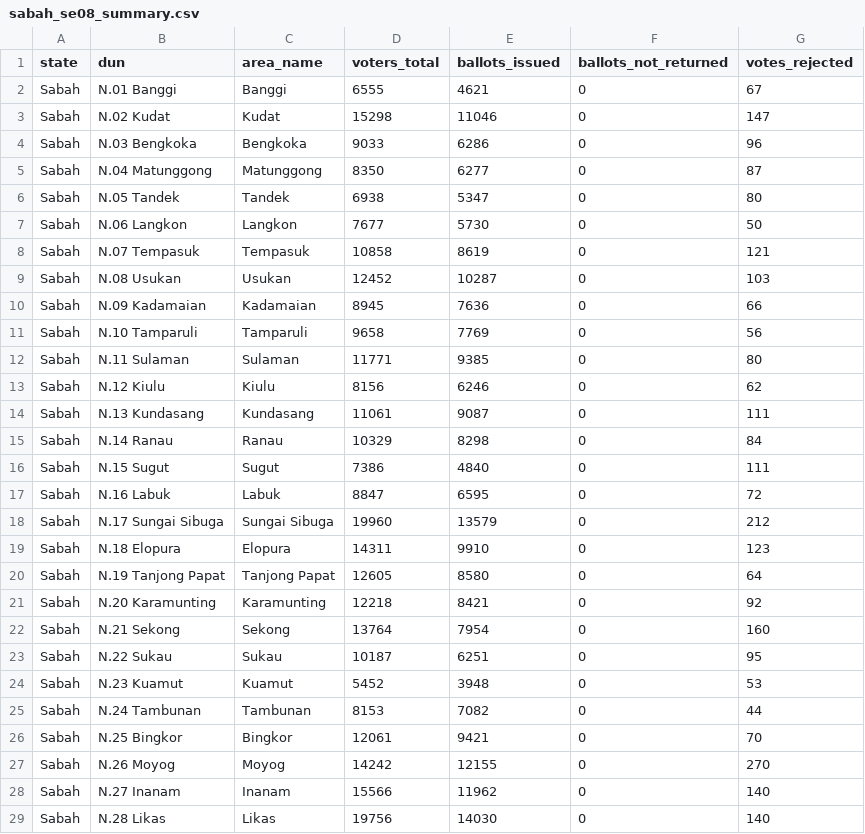
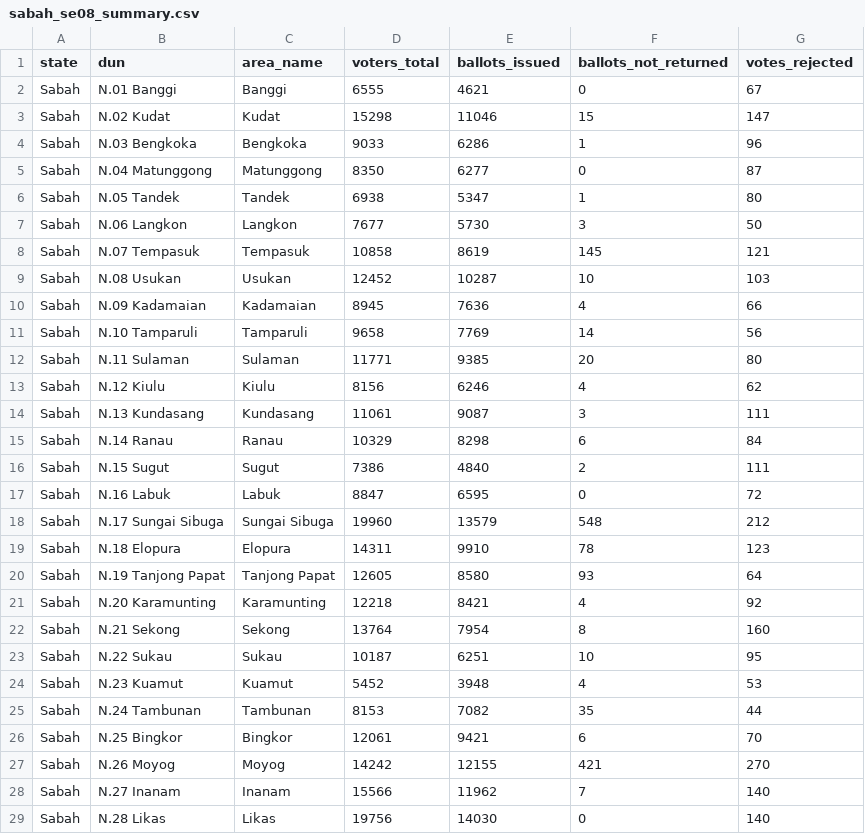
Before and after one commit to Thevesh/paper-meco-results, a CSV file: src-data/state/sabah_se08_summary.csv, drawn as a sheet; only a part is shown; the diff covers the shown part only.

```diff
--- a/src-data/state/sabah_se08_summary.csv
+++ b/src-data/state/sabah_se08_summary.csv
@@ -2,28 +2,28 @@ state,dun,area_name,voters_total,ballots_issued,ballots_not_returned,votes_rejec
 Sabah,N.01 Banggi,Banggi,6555,4621,0,67
-Sabah,N.02 Kudat,Kudat,15298,11046,0,147
-Sabah,N.03 Bengkoka,Bengkoka,9033,6286,0,96
+Sabah,N.02 Kudat,Kudat,15298,11046,15,147
+Sabah,N.03 Bengkoka,Bengkoka,9033,6286,1,96
 Sabah,N.04 Matunggong,Matunggong,8350,6277,0,87
-Sabah,N.05 Tandek,Tandek,6938,5347,0,80
-Sabah,N.06 Langkon,Langkon,7677,5730,0,50
-Sabah,N.07 Tempasuk,Tempasuk,10858,8619,0,121
-Sabah,N.08 Usukan,Usukan,12452,10287,0,103
-Sabah,N.09 Kadamaian,Kadamaian,8945,7636,0,66
-Sabah,N.10 Tamparuli,Tamparuli,9658,7769,0,56
-Sabah,N.11 Sulaman,Sulaman,11771,9385,0,80
-Sabah,N.12 Kiulu,Kiulu,8156,6246,0,62
-Sabah,N.13 Kundasang,Kundasang,11061,9087,0,111
-Sabah,N.14 Ranau,Ranau,10329,8298,0,84
-Sabah,N.15 Sugut,Sugut,7386,4840,0,111
+Sabah,N.05 Tandek,Tandek,6938,5347,1,80
+Sabah,N.06 Langkon,Langkon,7677,5730,3,50
+Sabah,N.07 Tempasuk,Tempasuk,10858,8619,145,121
+Sabah,N.08 Usukan,Usukan,12452,10287,10,103
+Sabah,N.09 Kadamaian,Kadamaian,8945,7636,4,66
+Sabah,N.10 Tamparuli,Tamparuli,9658,7769,14,56
+Sabah,N.11 Sulaman,Sulaman,11771,9385,20,80
+Sabah,N.12 Kiulu,Kiulu,8156,6246,4,62
+Sabah,N.13 Kundasang,Kundasang,11061,9087,3,111
+Sabah,N.14 Ranau,Ranau,10329,8298,6,84
+Sabah,N.15 Sugut,Sugut,7386,4840,2,111
 Sabah,N.16 Labuk,Labuk,8847,6595,0,72
-Sabah,N.17 Sungai Sibuga,Sungai Sibuga,19960,13579,0,212
-Sabah,N.18 Elopura,Elopura,14311,9910,0,123
-Sabah,N.19 Tanjong Papat,Tanjong Papat,12605,8580,0,64
-Sabah,N.20 Karamunting,Karamunting,12218,8421,0,92
-Sabah,N.21 Sekong,Sekong,13764,7954,0,160
-Sabah,N.22 Sukau,Sukau,10187,6251,0,95
-Sabah,N.23 Kuamut,Kuamut,5452,3948,0,53
-Sabah,N.24 Tambunan,Tambunan,8153,7082,0,44
-Sabah,N.25 Bingkor,Bingkor,12061,9421,0,70
-Sabah,N.26 Moyog,Moyog,14242,12155,0,270
-Sabah,N.27 Inanam,Inanam,15566,11962,0,140
+Sabah,N.17 Sungai Sibuga,Sungai Sibuga,19960,13579,548,212
+Sabah,N.18 Elopura,Elopura,14311,9910,78,123
+Sabah,N.19 Tanjong Papat,Tanjong Papat,12605,8580,93,64
+Sabah,N.20 Karamunting,Karamunting,12218,8421,4,92
+Sabah,N.21 Sekong,Sekong,13764,7954,8,160
+Sabah,N.22 Sukau,Sukau,10187,6251,10,95
+Sabah,N.23 Kuamut,Kuamut,5452,3948,4,53
+Sabah,N.24 Tambunan,Tambunan,8153,7082,35,44
+Sabah,N.25 Bingkor,Bingkor,12061,9421,6,70
+Sabah,N.26 Moyog,Moyog,14242,12155,421,270
+Sabah,N.27 Inanam,Inanam,15566,11962,7,140
 Sabah,N.28 Likas,Likas,19756,14030,0,140
```
Also changed, not shown: 5 edited cells elsewhere in this file, src-data/candidates_master.csv, src-data/state/perak_se09_summary.csv, 53 other files.
